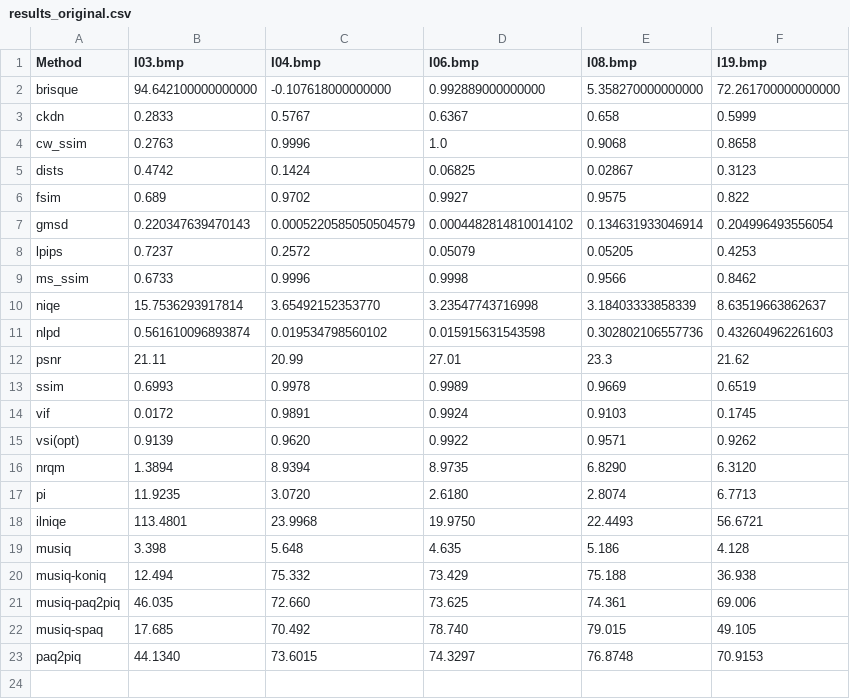
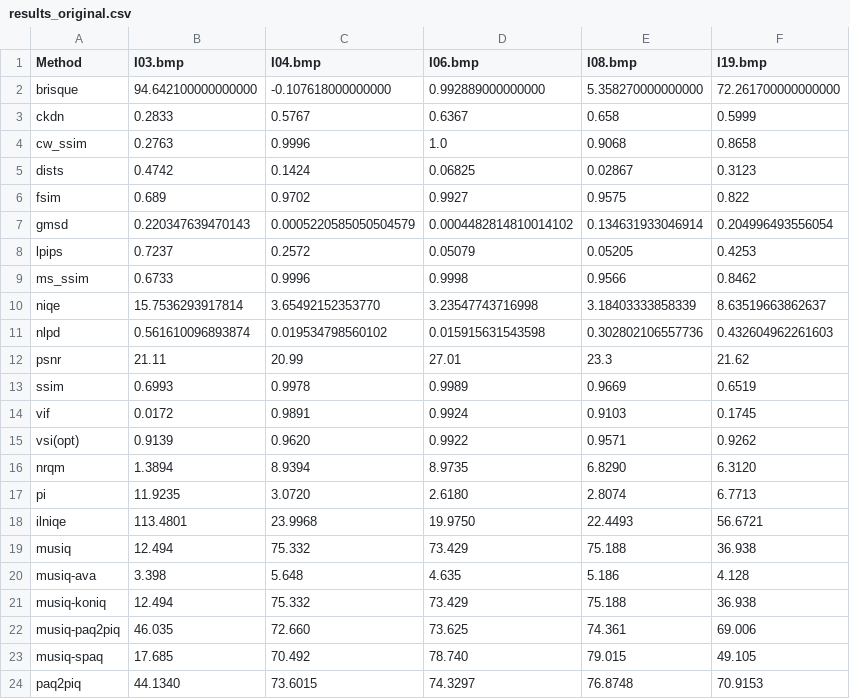
Before and after one commit to chaofengc/IQA-PyTorch, a CSV file: ResultsCalibra/results_original.csv, drawn as a sheet.

```diff
--- a/ResultsCalibra/results_original.csv
+++ b/ResultsCalibra/results_original.csv
@@ -18,3 +18,4 @@ pi,11.9235,3.0720,2.6180,2.8074,6.7713
 ilniqe,113.4801,23.9968,19.9750,22.4493,56.6721
-musiq,3.398,5.648,4.635,5.186,4.128
+musiq,12.494,75.332,73.429,75.188,36.938
+musiq-ava,3.398,5.648,4.635,5.186,4.128
 musiq-koniq,12.494,75.332,73.429,75.188,36.938
```
Also changed, not shown: 3 other files.
